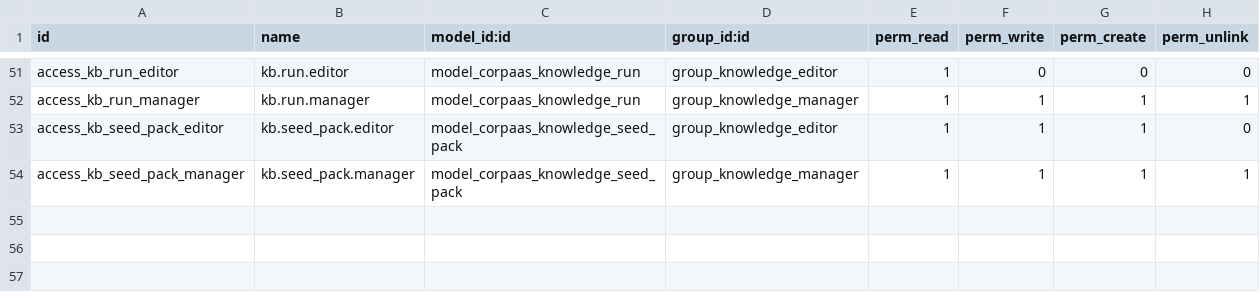
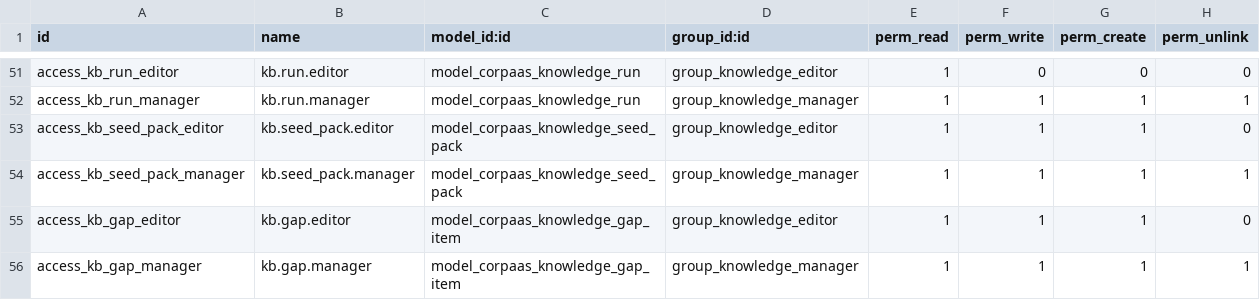
Before and after one commit to Dobtor/ProductivityTools, a CSV file: dobtor_corpaas_knowledge/security/ir.model.access.csv, drawn as a sheet; only a part is shown, gaps mark what is left out.

```diff
--- a/dobtor_corpaas_knowledge/security/ir.model.access.csv
+++ b/dobtor_corpaas_knowledge/security/ir.model.access.csv
@@ -54 +54,3 @@ access_kb_seed_pack_editor,kb.seed_pack.editor,model_corpaas_knowledge_seed_pack
 access_kb_seed_pack_manager,kb.seed_pack.manager,model_corpaas_knowledge_seed_pack,group_knowledge_manager,1,1,1,1
+access_kb_gap_editor,kb.gap.editor,model_corpaas_knowledge_gap_item,group_knowledge_editor,1,1,1,0
+access_kb_gap_manager,kb.gap.manager,model_corpaas_knowledge_gap_item,group_knowledge_manager,1,1,1,1
```
Also changed, not shown: 23 other files.
